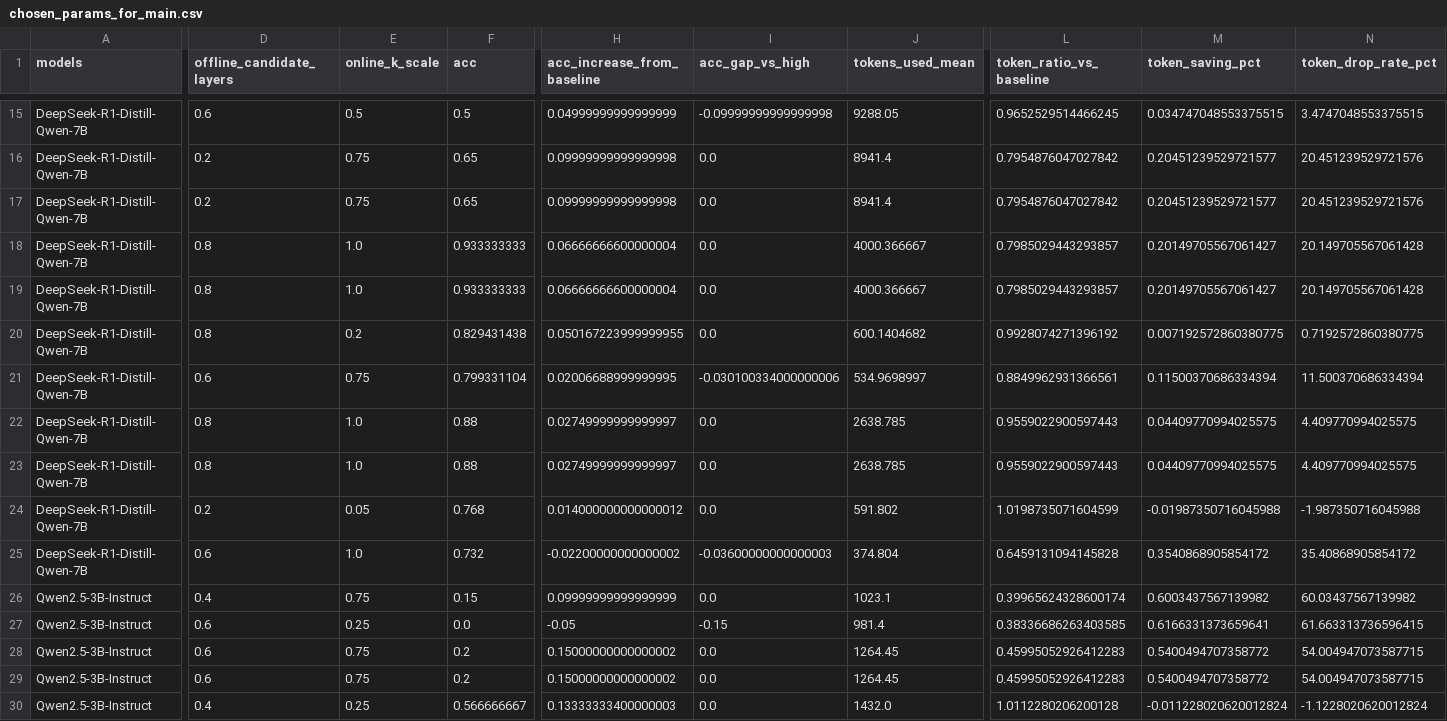
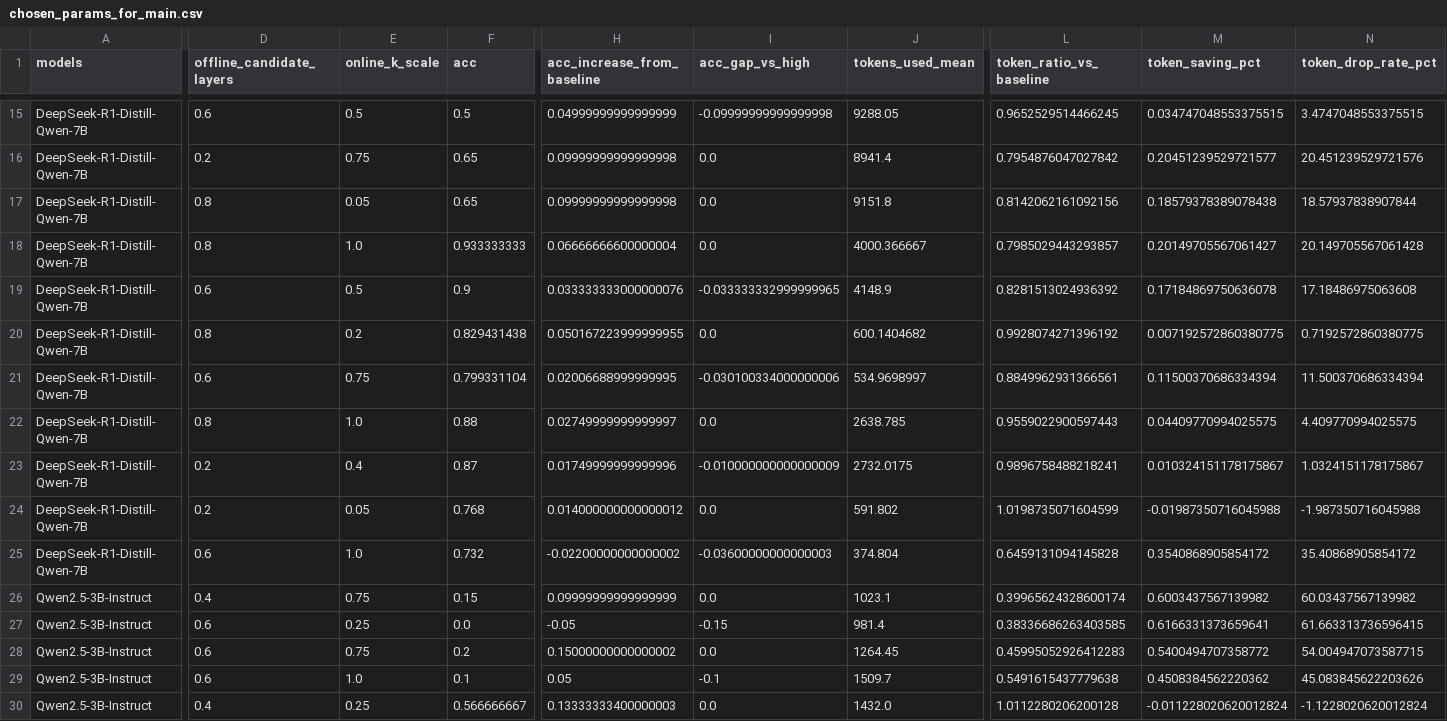
Before and after one commit to YiJia-Zhu/Steer-Memory, a CSV file: analysis/chosen_params_for_main.csv, drawn as a sheet; only a part is shown, gaps mark what is left out; the diff covers the shown part only; the diff names each change by its address in the sheet, - before the commit and + after, or states it on an @@ line.

```diff
--- a/analysis/chosen_params_for_main.csv
+++ b/analysis/chosen_params_for_main.csv
-D17 (offline_candidate_layers): 0.2
+D17 (offline_candidate_layers): 0.8
-E17 (online_k_scale): 0.75
+E17 (online_k_scale): 0.05
-J17 (tokens_used_mean): 8941.4
+J17 (tokens_used_mean): 9151.8
-L17 (token_ratio_vs_baseline): 0.7954876047027842
+L17 (token_ratio_vs_baseline): 0.8142062161092156
-M17 (token_saving_pct): 0.20451239529721577
+M17 (token_saving_pct): 0.18579378389078438
-N17 (token_drop_rate_pct): 20.451239529721576
+N17 (token_drop_rate_pct): 18.57937838907844
-D19 (offline_candidate_layers): 0.8
+D19 (offline_candidate_layers): 0.6
-E19 (online_k_scale): 1.0
+E19 (online_k_scale): 0.5
-F19 (acc): 0.933333333
+F19 (acc): 0.9
-H19 (acc_increase_from_baseline): 0.06666666600000004
+H19 (acc_increase_from_baseline): 0.033333333000000076
-I19 (acc_gap_vs_high): 0.0
+I19 (acc_gap_vs_high): -0.033333332999999965
-J19 (tokens_used_mean): 4000.366667
+J19 (tokens_used_mean): 4148.9
-L19 (token_ratio_vs_baseline): 0.7985029443293857
+L19 (token_ratio_vs_baseline): 0.8281513024936392
-M19 (token_saving_pct): 0.20149705567061427
+M19 (token_saving_pct): 0.17184869750636078
-N19 (token_drop_rate_pct): 20.149705567061428
+N19 (token_drop_rate_pct): 17.18486975063608
-D23 (offline_candidate_layers): 0.8
+D23 (offline_candidate_layers): 0.2
-E23 (online_k_scale): 1.0
+E23 (online_k_scale): 0.4
-F23 (acc): 0.88
+F23 (acc): 0.87
-H23 (acc_increase_from_baseline): 0.02749999999999997
+H23 (acc_increase_from_baseline): 0.01749999999999996
-I23 (acc_gap_vs_high): 0.0
+I23 (acc_gap_vs_high): -0.010000000000000009
-J23 (tokens_used_mean): 2638.785
+J23 (tokens_used_mean): 2732.0175
-L23 (token_ratio_vs_baseline): 0.9559022900597443
+L23 (token_ratio_vs_baseline): 0.9896758488218241
-M23 (token_saving_pct): 0.04409770994025575
+M23 (token_saving_pct): 0.010324151178175867
-N23 (token_drop_rate_pct): 4.409770994025575
+N23 (token_drop_rate_pct): 1.0324151178175867
-E29 (online_k_scale): 0.75
+E29 (online_k_scale): 1.0
-F29 (acc): 0.2
+F29 (acc): 0.1
-H29 (acc_increase_from_baseline): 0.15000000000000002
+H29 (acc_increase_from_baseline): 0.05
-I29 (acc_gap_vs_high): 0.0
+I29 (acc_gap_vs_high): -0.1
-J29 (tokens_used_mean): 1264.45
+J29 (tokens_used_mean): 1509.7
-L29 (token_ratio_vs_baseline): 0.45995052926412283
+L29 (token_ratio_vs_baseline): 0.5491615437779638
-M29 (token_saving_pct): 0.5400494707358772
+M29 (token_saving_pct): 0.4508384562220362
-N29 (token_drop_rate_pct): 54.004947073587715
+N29 (token_drop_rate_pct): 45.083845622203626
```
Also changed, not shown: 9 edited cells elsewhere in this file, 51 other files.
